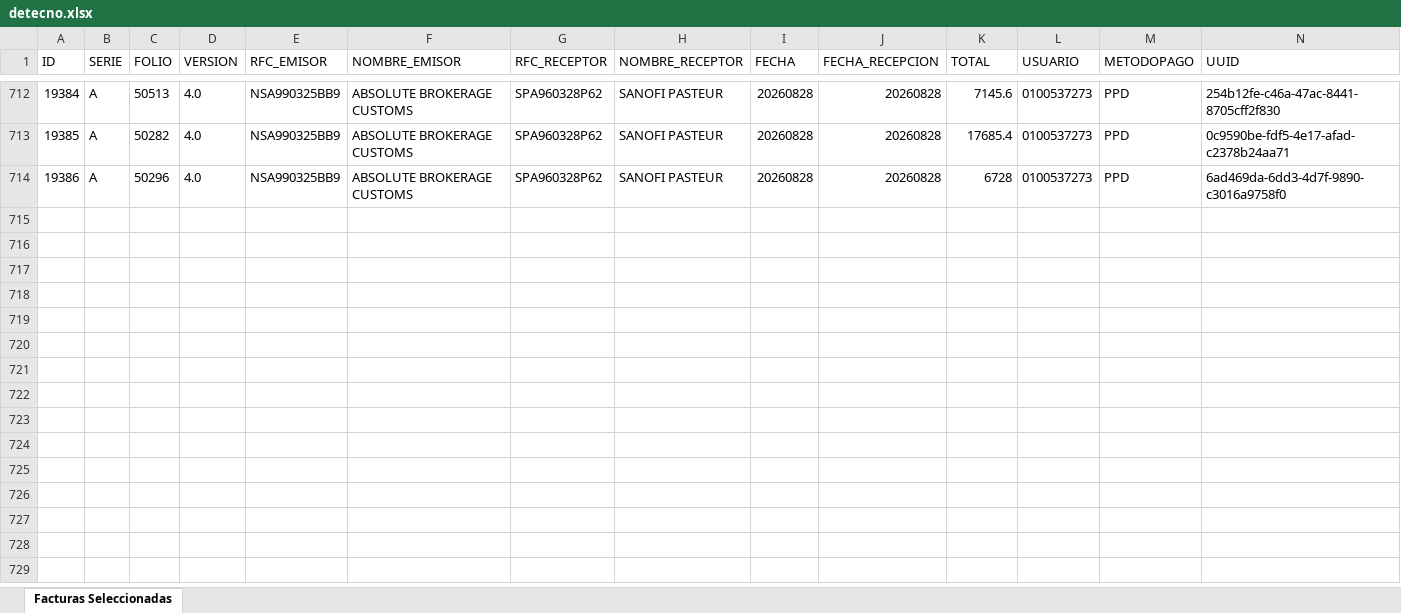
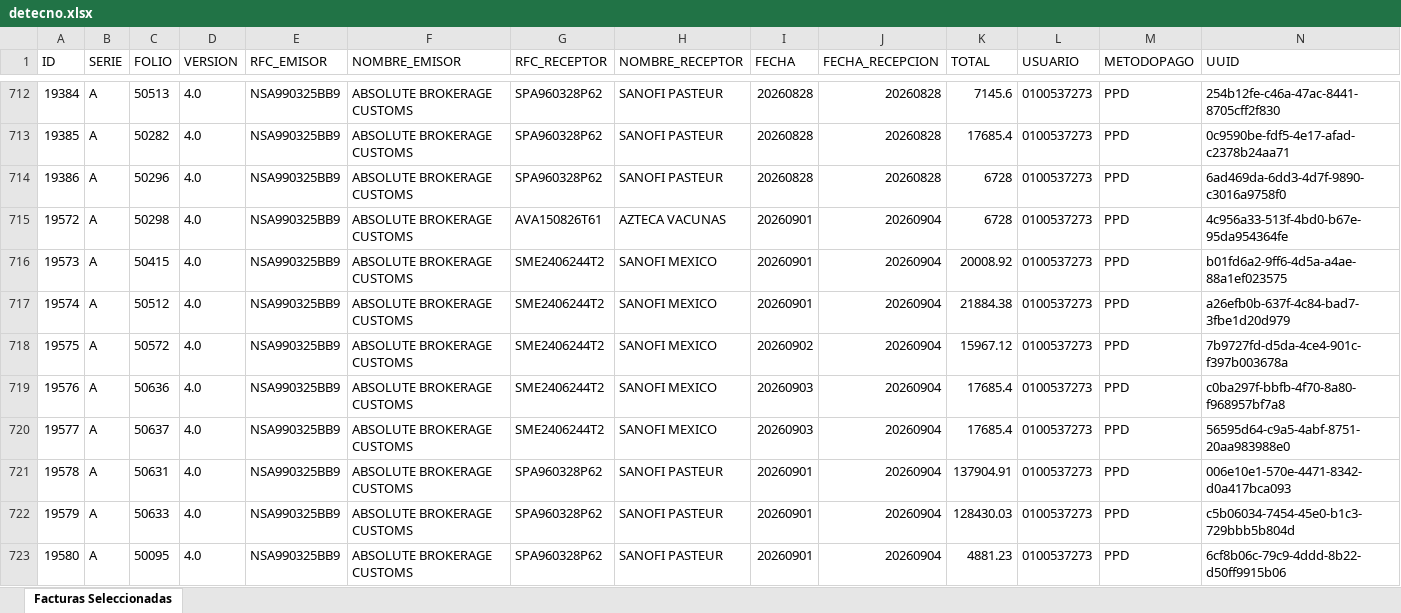
Before and after one commit to ChrisBI-hub/PORTALES, an Excel workbook: detecno.xlsx, sheet Facturas Seleccionadas, drawn as a sheet; only a part is shown, gaps mark what is left out; values as stored, in another font and other column widths than the file's, no borders; rows hold the shown columns only; the diff covers the shown part only; the diff names each change by its address in the sheet, - before the commit and + after, or states it on an @@ line.

```diff
--- a/detecno.xlsx (sheet Facturas Seleccionadas)
+++ b/detecno.xlsx (sheet Facturas Seleccionadas)
+row 715: 19572 | A | 50298 | 4.0 | NSA990325BB9 | ABSOLUTE BROKERAGE CUSTOMS | AVA150826T61 | AZTECA VACUNAS | 20260901 | 20260904 | 6728 | 0100537273 | PPD | 4c956a33-513f-4bd0-b67e-95da954364fe
+row 716: 19573 | A | 50415 | 4.0 | NSA990325BB9 | ABSOLUTE BROKERAGE CUSTOMS | SME2406244T2 | SANOFI MEXICO | 20260901 | 20260904 | 20008.92 | 0100537273 | PPD | b01fd6a2-9ff6-4d5a-a4ae-88a1ef023575
+row 717: 19574 | A | 50512 | 4.0 | NSA990325BB9 | ABSOLUTE BROKERAGE CUSTOMS | SME2406244T2 | SANOFI MEXICO | 20260901 | 20260904 | 21884.38 | 0100537273 | PPD | a26efb0b-637f-4c84-bad7-3fbe1d20d979
+row 718: 19575 | A | 50572 | 4.0 | NSA990325BB9 | ABSOLUTE BROKERAGE CUSTOMS | SME2406244T2 | SANOFI MEXICO | 20260902 | 20260904 | 15967.12 | 0100537273 | PPD | 7b9727fd-d5da-4ce4-901c-f397b003678a
+row 719: 19576 | A | 50636 | 4.0 | NSA990325BB9 | ABSOLUTE BROKERAGE CUSTOMS | SME2406244T2 | SANOFI MEXICO | 20260903 | 20260904 | 17685.4 | 0100537273 | PPD | c0ba297f-bbfb-4f70-8a80-f968957bf7a8
+row 720: 19577 | A | 50637 | 4.0 | NSA990325BB9 | ABSOLUTE BROKERAGE CUSTOMS | SME2406244T2 | SANOFI MEXICO | 20260903 | 20260904 | 17685.4 | 0100537273 | PPD | 56595d64-c9a5-4abf-8751-20aa983988e0
+row 721: 19578 | A | 50631 | 4.0 | NSA990325BB9 | ABSOLUTE BROKERAGE CUSTOMS | SPA960328P62 | SANOFI PASTEUR | 20260901 | 20260904 | 137904.91 | 0100537273 | PPD | 006e10e1-570e-4471-8342-d0a417bca093
+row 722: 19579 | A | 50633 | 4.0 | NSA990325BB9 | ABSOLUTE BROKERAGE CUSTOMS | SPA960328P62 | SANOFI PASTEUR | 20260901 | 20260904 | 128430.03 | 0100537273 | PPD | c5b06034-7454-45e0-b1c3-729bbb5b804d
+row 723: 19580 | A | 50095 | 4.0 | NSA990325BB9 | ABSOLUTE BROKERAGE CUSTOMS | SPA960328P62 | SANOFI PASTEUR | 20260901 | 20260904 | 4881.23 | 0100537273 | PPD | 6cf8b06c-79c9-4ddd-8b22-d50ff9915b06
```
Also changed, not shown: 8 added rows elsewhere in this sheet, detecno_fechas.xlsx, detecno_pedimento.xlsx, 1 other file.
